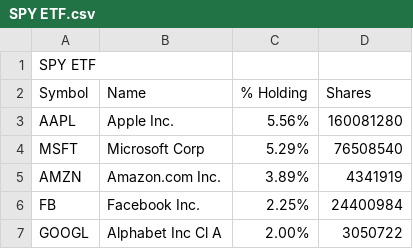
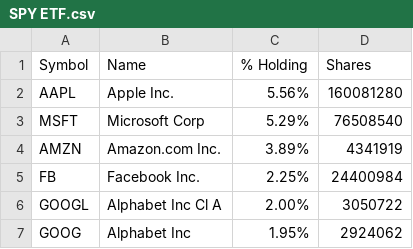
Before and after one commit to fchapa11/tesis, a CSV file: SPY ETF.csv, drawn as a sheet; only a part is shown; the shorter side is filled out with more unchanged rows; the diff names each change by its address in the sheet, - before the commit and + after, or states it on an @@ line.

```diff
--- a/SPY ETF.csv
+++ b/SPY ETF.csv
-row 1: SPY ETF
```
Also changed, not shown: 1 other file.
